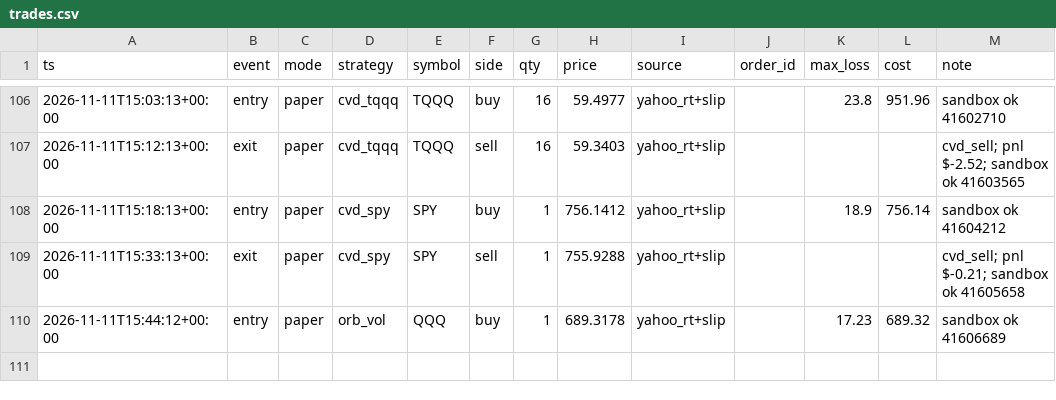
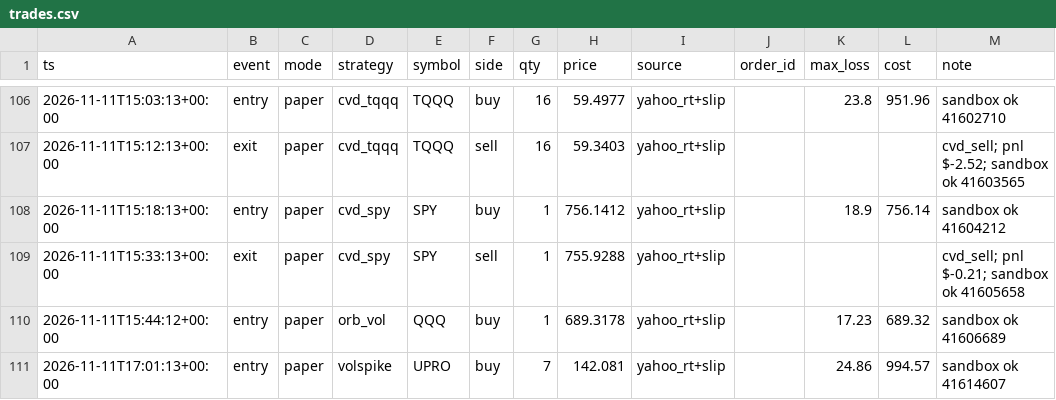
Before and after one commit to vivekgomathinayagam-ux/Trading-lab, a CSV file: ledger/trades.csv, drawn as a sheet; only a part is shown, gaps mark what is left out; the diff names each change by its address in the sheet, - before the commit and + after, or states it on an @@ line.

Commit message:
snapshot 2026-11-11T12:15-05:00

```diff
--- a/ledger/trades.csv
+++ b/ledger/trades.csv
+row 111: 2026-11-11T17:01:13+00:00 | entry | paper | volspike | UPRO | buy | 7 | 142.081 | yahoo_rt+slip |  | 24.86 | 994.57 | sandbox ok 41614607
```
